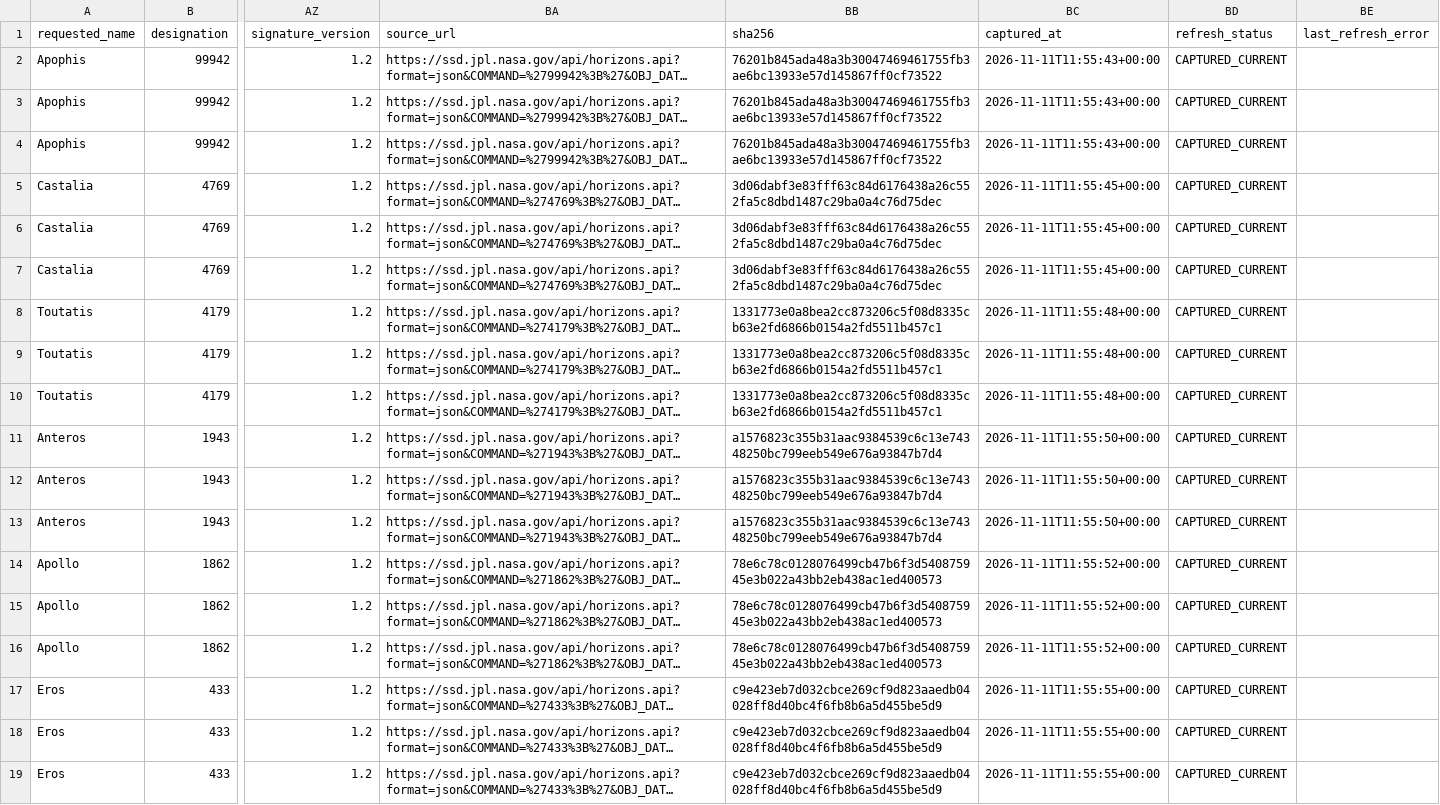
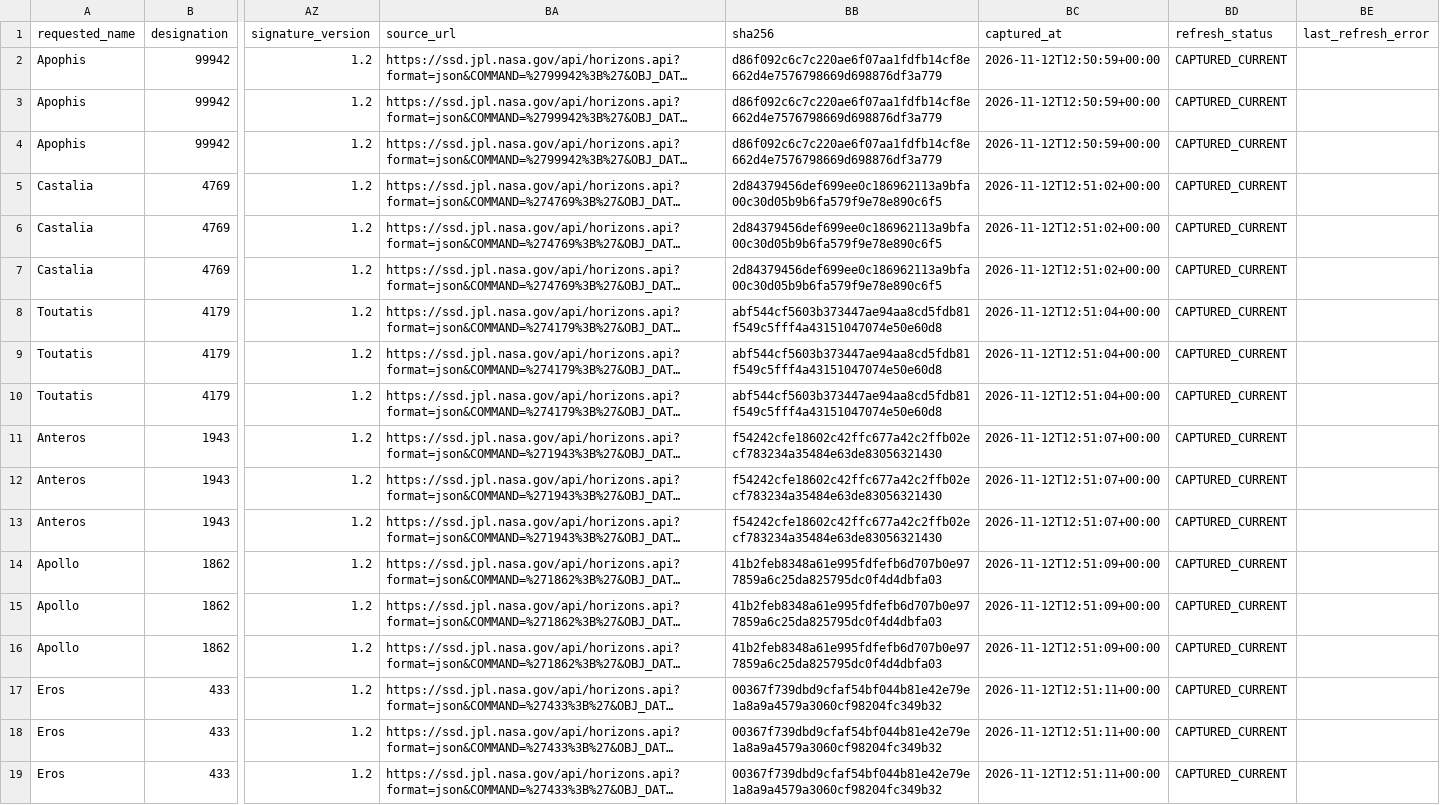
Before and after one commit to achillesromer-coder/Data, a CSV file: data/jpl/horizons/latest/summary.csv, drawn as a sheet; only a part is shown, gaps mark what is left out; long unchanged cells end in …; the diff names each change by its address in the sheet, - before the commit and + after, or states it on an @@ line.

```diff
--- a/data/jpl/horizons/latest/summary.csv
+++ b/data/jpl/horizons/latest/summary.csv
-BB2:BB4 (sha256): 76201b845ada48a3b30047469461755fb3ae6bc13933e57d145867ff0cf73522
+BB2:BB4 (sha256): d86f092c6c7c220ae6f07aa1fdfb14cf8e662d4e7576798669d698876df3a779
-BC2:BC4 (captured_at): 2026-11-11T11:55:43+00:00
+BC2:BC4 (captured_at): 2026-11-12T12:50:59+00:00
-BB5:BB7 (sha256): 3d06dabf3e83fff63c84d6176438a26c552fa5c8dbd1487c29ba0a4c76d75dec
+BB5:BB7 (sha256): 2d84379456def699ee0c186962113a9bfa00c30d05b9b6fa579f9e78e890c6f5
-BC5:BC7 (captured_at): 2026-11-11T11:55:45+00:00
+BC5:BC7 (captured_at): 2026-11-12T12:51:02+00:00
-BB8:BB10 (sha256): 1331773e0a8bea2cc873206c5f08d8335cb63e2fd6866b0154a2fd5511b457c1
+BB8:BB10 (sha256): abf544cf5603b373447ae94aa8cd5fdb81f549c5fff4a43151047074e50e60d8
-BC8:BC10 (captured_at): 2026-11-11T11:55:48+00:00
+BC8:BC10 (captured_at): 2026-11-12T12:51:04+00:00
-BB11:BB13 (sha256): a1576823c355b31aac9384539c6c13e74348250bc799eeb549e676a93847b7d4
+BB11:BB13 (sha256): f54242cfe18602c42ffc677a42c2ffb02ecf783234a35484e63de83056321430
-BC11:BC13 (captured_at): 2026-11-11T11:55:50+00:00
+BC11:BC13 (captured_at): 2026-11-12T12:51:07+00:00
-BB14:BB16 (sha256): 78e6c78c0128076499cb47b6f3d540875945e3b022a43bb2eb438ac1ed400573
+BB14:BB16 (sha256): 41b2feb8348a61e995fdfefb6d707b0e977859a6c25da825795dc0f4d4dbfa03
-BC14:BC16 (captured_at): 2026-11-11T11:55:52+00:00
+BC14:BC16 (captured_at): 2026-11-12T12:51:09+00:00
-BB17:BB19 (sha256): c9e423eb7d032cbce269cf9d823aaedb04028ff8d40bc4f6fb8b6a5d455be5d9
+BB17:BB19 (sha256): 00367f739dbd9cfaf54bf044b81e42e79e1a8a9a4579a3060cf98204fc349b32
-BC17:BC19 (captured_at): 2026-11-11T11:55:55+00:00
+BC17:BC19 (captured_at): 2026-11-12T12:51:11+00:00
```
Also changed, not shown: data/jpl/horizons/uncertainty/latest/summary.csv, data/jpl/neighbours/horizons/latest/summary.csv, 47 other files.
